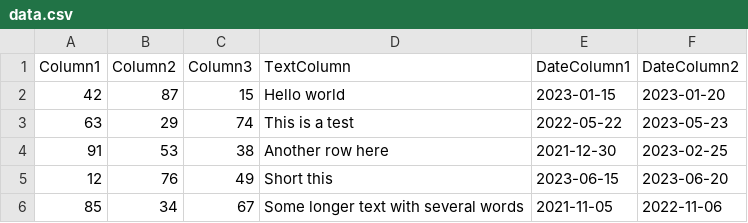
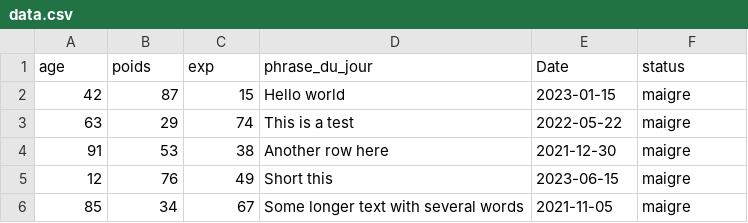
Before and after one commit to Nicolas-Loisy/LLM4FE, a CSV file: data/datasets/data.csv, drawn as a sheet.

Commit message:
Update .gitignore and data.csv: add data/versions/ to ignore list and correct column headers in data.csv

```diff
--- a/data/datasets/data.csv
+++ b/data/datasets/data.csv
@@ -1,6 +1,6 @@
-Column1,Column2,Column3,TextColumn,DateColumn1,DateColumn2
-42,87,15,Hello world,2023-01-15,2023-01-20
-63,29,74,This is a test,2022-05-22,2023-05-23
-91,53,38,Another row here,2021-12-30,2023-02-25
-12,76,49,Short this,2023-06-15,2023-06-20
-85,34,67,Some longer text with several words,2021-11-05,2022-11-06
+age,poids,exp,phrase_du_jour,Date,status
+42,87,15,Hello world,2023-01-15,maigre
+63,29,74,This is a test,2022-05-22,maigre
+91,53,38,Another row here,2021-12-30,maigre
+12,76,49,Short this,2023-06-15,maigre
+85,34,67,Some longer text with several words,2021-11-05,maigre
```
Also changed, not shown: 1 other file.
